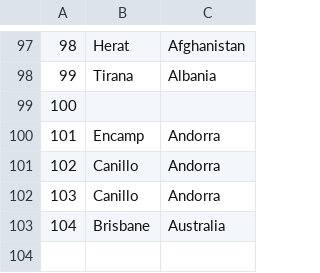
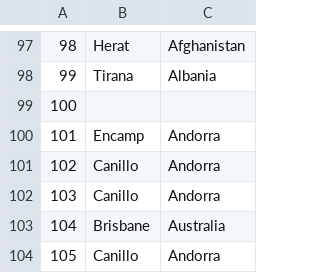
Before and after one commit to dokma11/SIMS-Project-Group-4-Team-B, a CSV file: Sims2023/Sims2023/Resources/Data/locations.csv, drawn as a sheet; only a part is shown, gaps mark what is left out.

```diff
--- a/Sims2023/Sims2023/Resources/Data/locations.csv
+++ b/Sims2023/Sims2023/Resources/Data/locations.csv
@@ -103 +103,2 @@
 104|Brisbane|Australia
+105|Canillo|Andorra
```
Also changed, not shown: Sims2023/Sims2023/Resources/Data/forumComments.csv, Sims2023/Sims2023/Resources/Data/forums.csv, 5 other files.
